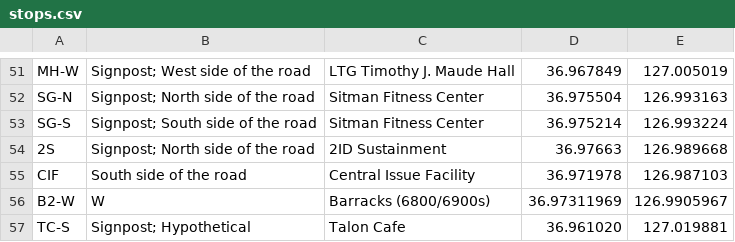
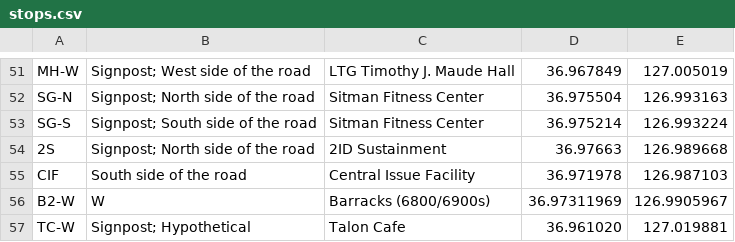
Before and after one commit to seredomi/bussin-humphreys, a CSV file: stops.csv, drawn as a sheet; only a part is shown, gaps mark what is left out.

Commit message:
added weird 3rd talon stop - hypothetical

```diff
--- a/stops.csv
+++ b/stops.csv
@@ -56,2 +56,2 @@ CIF,South side of the road,Central Issue Facility,36.971978,126.987103
 B2-W,W,Barracks (6800/6900s),36.97311969,126.9905967
-TC-S,Signpost; Hypothetical,Talon Cafe,36.961020,127.019881
+TC-W,Signpost; Hypothetical,Talon Cafe,36.961020,127.019881
```
